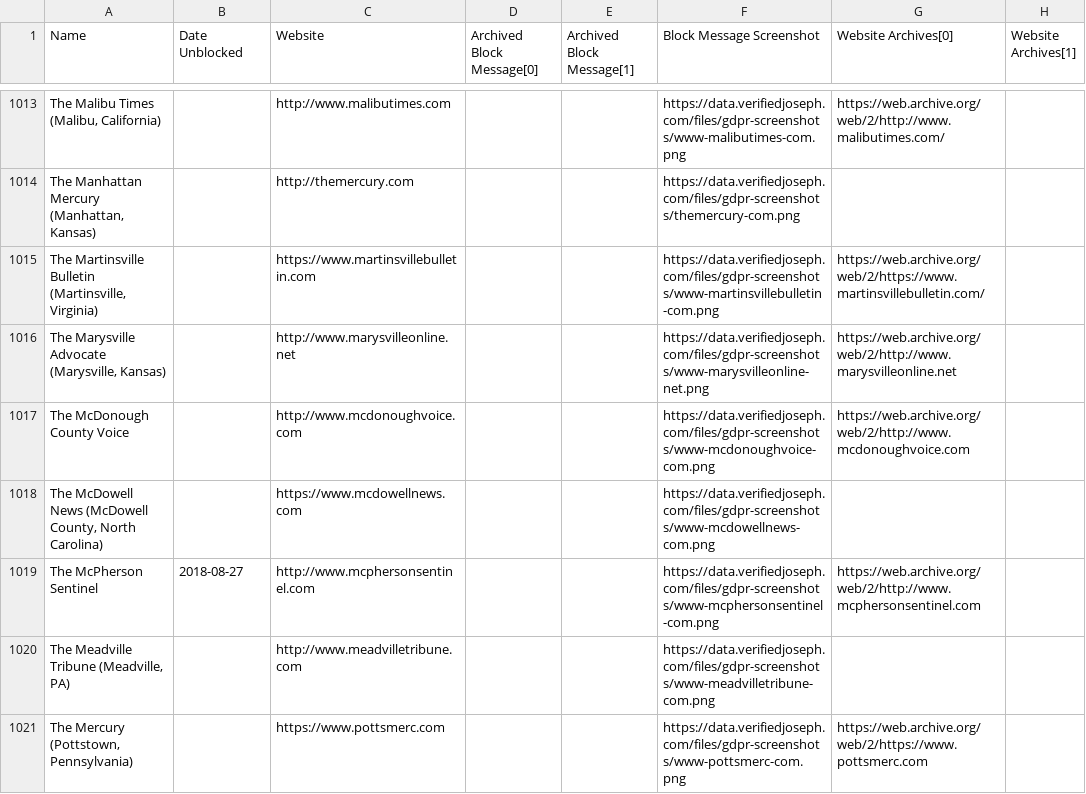
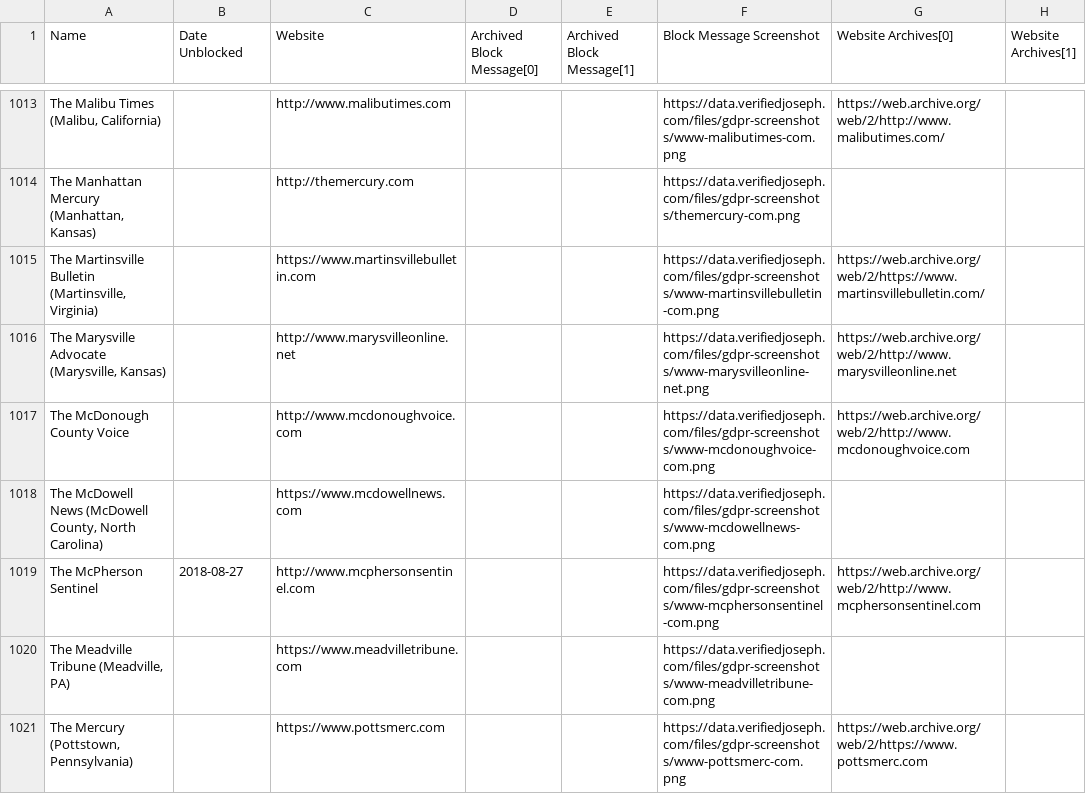
Before and after one commit to VerifiedJoseph/data.verifiedjoseph.com, a CSV file: website-blocked-gdpr.csv, drawn as a sheet; only a part is shown, gaps mark what is left out; the diff covers the shown part only.

Commit message:
Add https to 32 websites
Scan results for 17/10/2018:
https://github.com/VerifiedJoseph/GDPR451/commit/bc45ca9c9c3fbfb194df0fa90172fb8f915811d8#diff-ecdcae41656336aeb63c6e8ea318be28

```diff
--- a/website-blocked-gdpr.csv
+++ b/website-blocked-gdpr.csv
@@ -1019,3 +1019,3 @@ The McDonough County Voice,,http://www.mcdonoughvoice.com,,,https://data.verifie
 The McPherson Sentinel,2018-08-27,http://www.mcphersonsentinel.com,,,https://data.verifiedjoseph.com/files/gdpr-screenshots/www-mcphersonsentinel-com.png,https://web.archive.org/web/2/http://www.mcphersonsentinel.com,
-"The Meadville Tribune (Meadville, PA)",,http://www.meadvilletribune.com,,,https://data.verifiedjoseph.com/files/gdpr-screenshots/www-meadvilletribune-com.png,,
+"The Meadville Tribune (Meadville, PA)",,https://www.meadvilletribune.com,,,https://data.verifiedjoseph.com/files/gdpr-screenshots/www-meadvilletribune-com.png,,
 "The Mercury (Pottstown, Pennsylvania)",,https://www.pottsmerc.com,,,https://data.verifiedjoseph.com/files/gdpr-screenshots/www-pottsmerc-com.png,https://web.archive.org/web/2/https://www.pottsmerc.com,
```
Also changed, not shown: 31 edited cells elsewhere in this file.
